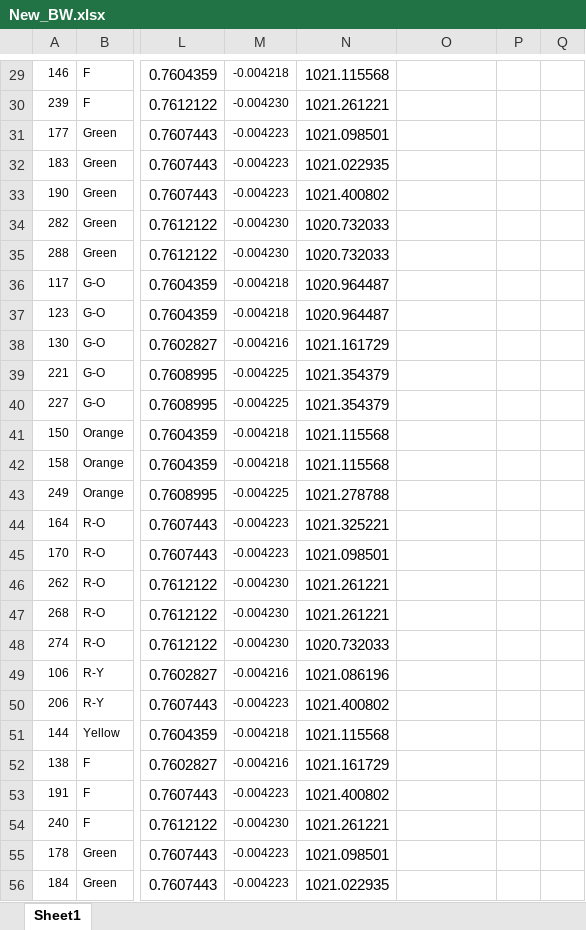
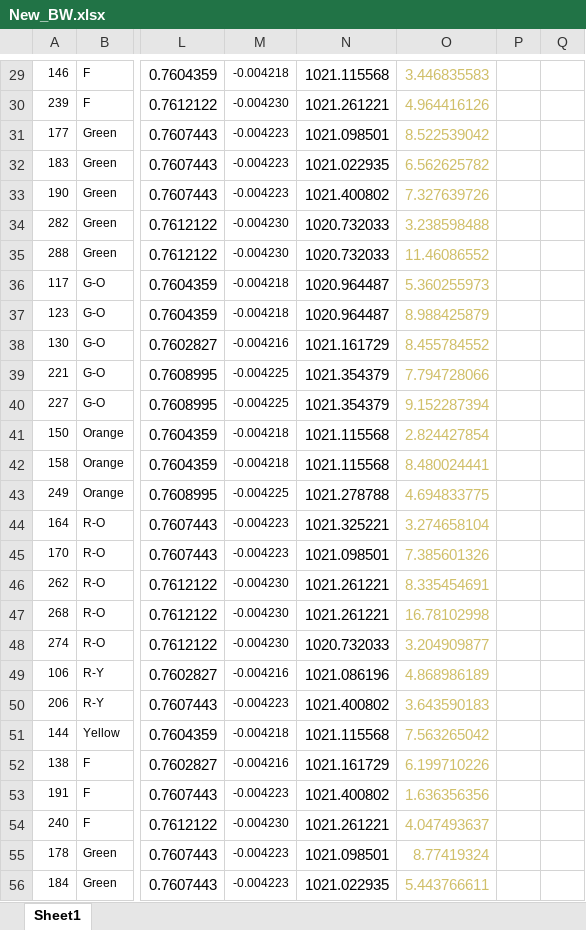
Before and after one commit to anampc/Nutrients_Genotypes, an Excel workbook: 2.Growth/New_BW.xlsx, sheet Sheet1, drawn as a sheet; only a part is shown, gaps mark what is left out; values as stored, in another font and other column widths than the file's, no borders; the diff covers the shown part only; the diff names each change by its address in the sheet, - before the commit and + after, or states it on an @@ line.

```diff
--- a/2.Growth/New_BW.xlsx (sheet Sheet1)
+++ b/2.Growth/New_BW.xlsx (sheet Sheet1)
-O29: (empty)
+O29: 3.446835583
-O30: (empty)
+O30: 4.964416126
-O31: (empty)
+O31: 8.522539042
-O32: (empty)
+O32: 6.562625782
-O33: (empty)
+O33: 7.327639726
-O34: (empty)
+O34: 3.238598488
-O35: (empty)
+O35: 11.46086552
-O36: (empty)
+O36: 5.360255973
-O37: (empty)
+O37: 8.988425879
-O38: (empty)
+O38: 8.455784552
-O39: (empty)
+O39: 7.794728066
-O40: (empty)
+O40: 9.152287394
-O41: (empty)
+O41: 2.824427854
-O42: (empty)
+O42: 8.480024441
-O43: (empty)
+O43: 4.694833775
-O44: (empty)
+O44: 3.274658104
-O45: (empty)
+O45: 7.385601326
-O46: (empty)
+O46: 8.335454691
-O47: (empty)
+O47: 16.78102998
-O48: (empty)
+O48: 3.204909877
-O49: (empty)
+O49: 4.868986189
-O50: (empty)
+O50: 3.643590183
-O51: (empty)
+O51: 7.563265042
-O52: (empty)
+O52: 6.199710226
-O53: (empty)
+O53: 1.636356356
-O54: (empty)
+O54: 4.047493637
-O55: (empty)
+O55: 8.77419324
-O56: (empty)
+O56: 5.443766611
```
Also changed, not shown: 114 edited cells elsewhere in this sheet, 1 other file.
